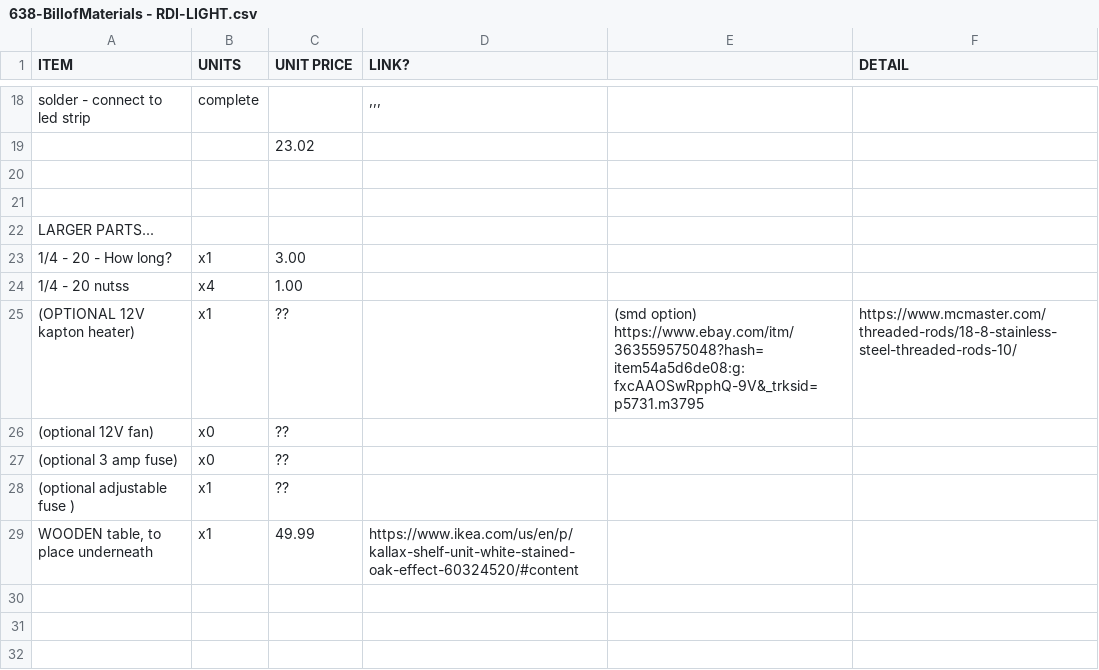
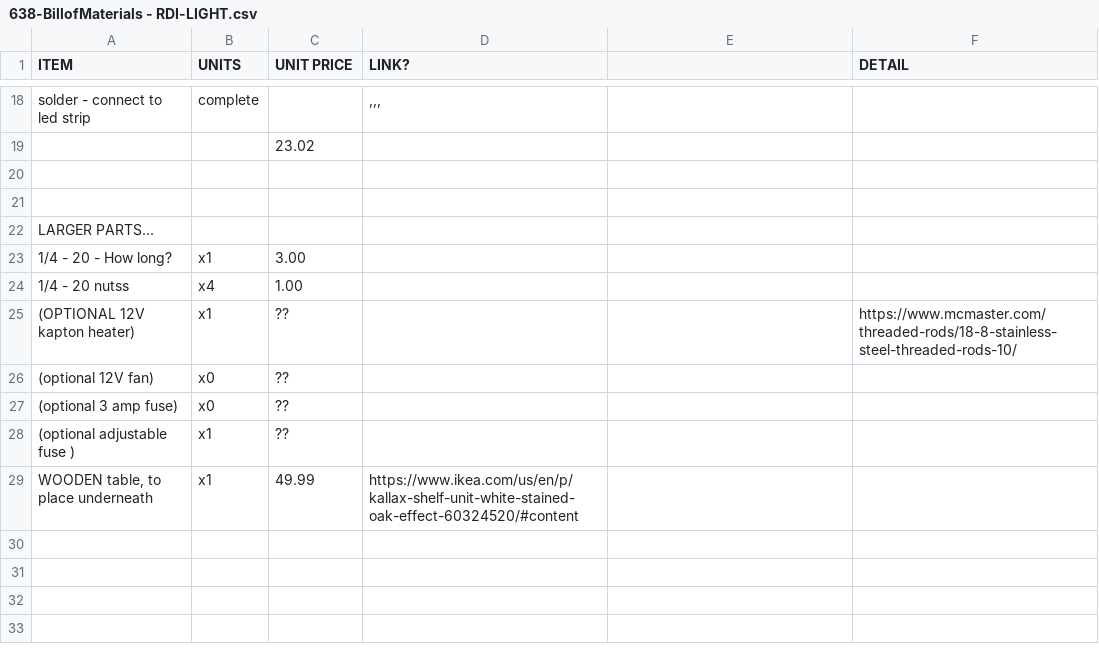
Before and after one commit to and-rew-too/PROJECTS, a CSV file: CNCled/638-BillofMaterials - RDI-LIGHT.csv, drawn as a sheet; only a part is shown, gaps mark what is left out; the shorter side is filled out with more unchanged rows.

Commit message:
Update 638-BillofMaterials - RDI-LIGHT.csv

```diff
--- a/CNCled/638-BillofMaterials - RDI-LIGHT.csv
+++ b/CNCled/638-BillofMaterials - RDI-LIGHT.csv
@@ -24,3 +24,3 @@ LARGER PARTS...,,,,,
 1/4 - 20 nutss,x4,1.00,,,
-(OPTIONAL 12V kapton heater),x1,??,,(smd option) https://www.ebay.com/itm/363559575048?hash=item54a5d6de08:g:fxcAAOSwRpphQ-9V&_trksid=p5731.m3795,https://www.mcmaster.com/threaded-rods/18-8-stainless-steel-threaded-rods-10/
+(OPTIONAL 12V kapton heater),x1,??,,,https://www.mcmaster.com/threaded-rods/18-8-stainless-steel-threaded-rods-10/
 (optional 12V fan),x0,??,,,
```
